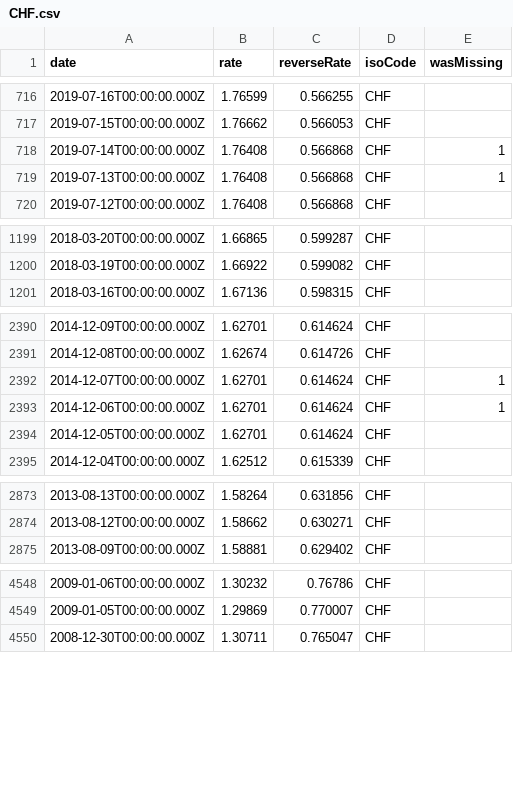
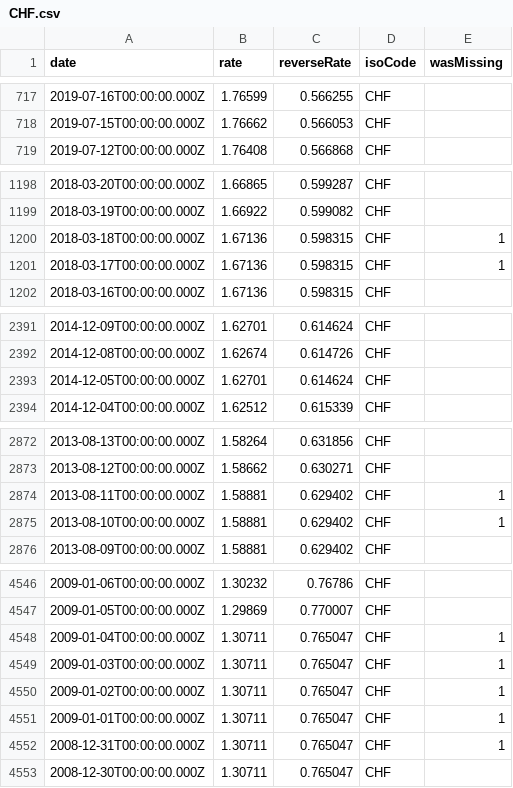
Before and after one commit to LubomirGeorgiev/bnb-currency-exchange-rates, a CSV file: data/CHF.csv, drawn as a sheet; only a part is shown, gaps mark what is left out; the diff covers the shown part only.

```diff
--- a/data/CHF.csv
+++ b/data/CHF.csv
@@ -717,4 +718,2 @@
 "2019-07-15T00:00:00.000Z","1.76662","0.566053","CHF",
-"2019-07-14T00:00:00.000Z","1.76408","0.566868","CHF",1
-"2019-07-13T00:00:00.000Z","1.76408","0.566868","CHF",1
 "2019-07-12T00:00:00.000Z","1.76408","0.566868","CHF",
@@ -1200,2 +1199,4 @@
 "2018-03-19T00:00:00.000Z","1.66922","0.599082","CHF",
+"2018-03-18T00:00:00.000Z","1.67136","0.598315","CHF",1
+"2018-03-17T00:00:00.000Z","1.67136","0.598315","CHF",1
 "2018-03-16T00:00:00.000Z","1.67136","0.598315","CHF",
@@ -2391,4 +2392,2 @@
 "2014-12-08T00:00:00.000Z","1.62674","0.614726","CHF",
-"2014-12-07T00:00:00.000Z","1.62701","0.614624","CHF",1
-"2014-12-06T00:00:00.000Z","1.62701","0.614624","CHF",1
 "2014-12-05T00:00:00.000Z","1.62701","0.614624","CHF",
@@ -2874,2 +2873,4 @@
 "2013-08-12T00:00:00.000Z","1.58662","0.630271","CHF",
+"2013-08-11T00:00:00.000Z","1.58881","0.629402","CHF",1
+"2013-08-10T00:00:00.000Z","1.58881","0.629402","CHF",1
 "2013-08-09T00:00:00.000Z","1.58881","0.629402","CHF",
@@ -4549,2 +4547,7 @@
 "2009-01-05T00:00:00.000Z","1.29869","0.770007","CHF",
+"2009-01-04T00:00:00.000Z","1.30711","0.765047","CHF",1
+"2009-01-03T00:00:00.000Z","1.30711","0.765047","CHF",1
+"2009-01-02T00:00:00.000Z","1.30711","0.765047","CHF",1
+"2009-01-01T00:00:00.000Z","1.30711","0.765047","CHF",1
+"2008-12-31T00:00:00.000Z","1.30711","0.765047","CHF",1
 "2008-12-30T00:00:00.000Z","1.30711","0.765047","CHF",
```
Also changed, not shown: 3 added rows and 6 removed rows elsewhere in this file, data/CZK.csv, data/INR.csv, 39 other files.
